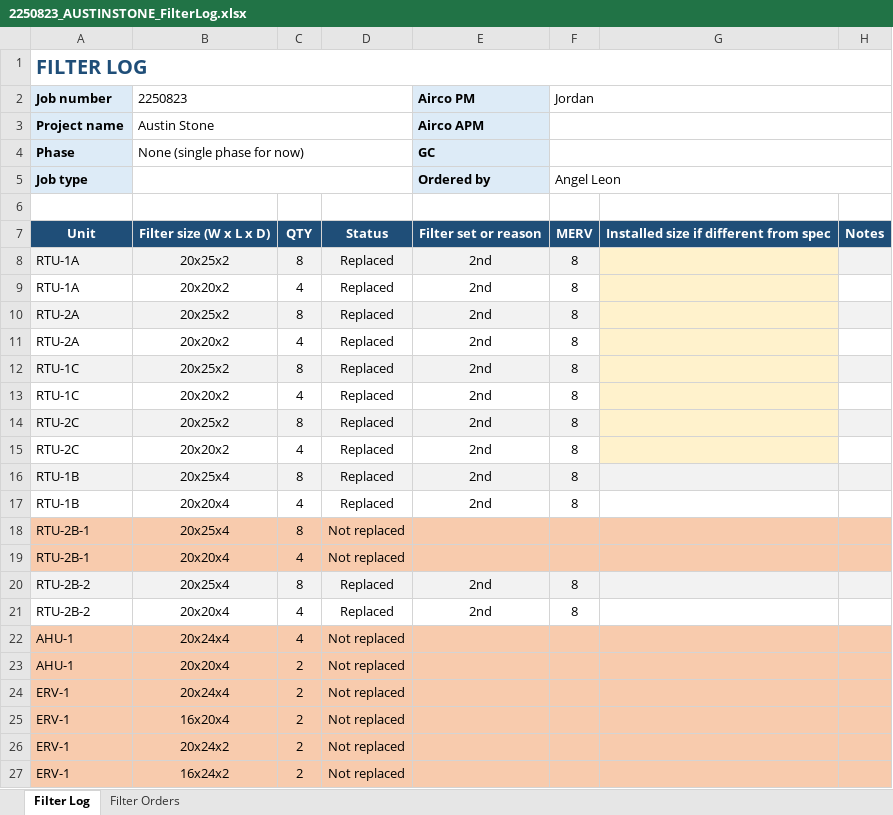
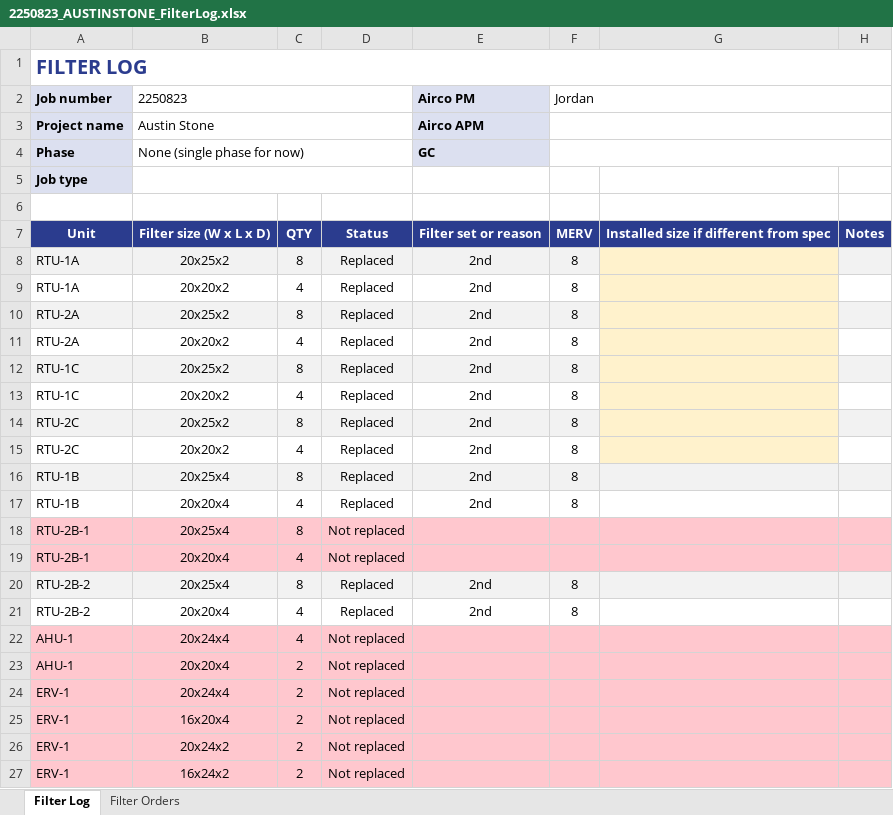
Before and after one commit to AliformD/FilterTracker, an Excel workbook: tracker/2250823/2250823_AUSTINSTONE_FilterLog.xlsx, sheet Filter Log, drawn as a sheet; values as stored, in another font and other column widths than the file's, no borders; the diff names each change by its address in the sheet, - before the commit and + after, or states it on an @@ line.

```diff
--- a/tracker/2250823/2250823_AUSTINSTONE_FilterLog.xlsx (sheet Filter Log)
+++ b/tracker/2250823/2250823_AUSTINSTONE_FilterLog.xlsx (sheet Filter Log)
-E5 (Airco PM): Ordered by
+E5 (Airco PM): (empty)
-E5 fill: #DDEBF7
+E5 fill: none
-F5 (Jordan): Angel Leon
+F5 (Jordan): (empty)
-F5:H5 merged
-A18:H19 fill: #F8CBAD
+A18:H19 fill: #FFC7CE
-A22:H27 fill: #F8CBAD
+A22:H27 fill: #FFC7CE
```
Also changed, not shown: sheet Filter Orders, tracker/2250823/2250823_AUSTINSTONE_OpenQuestions.xlsx, tracker/templates/TEMPLATE_FilterLog.xlsx, 3 other files.
